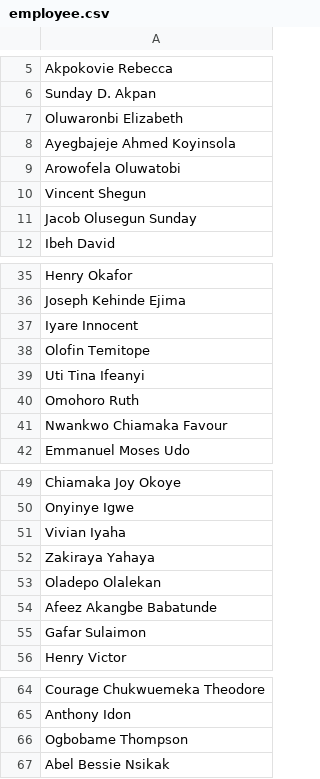
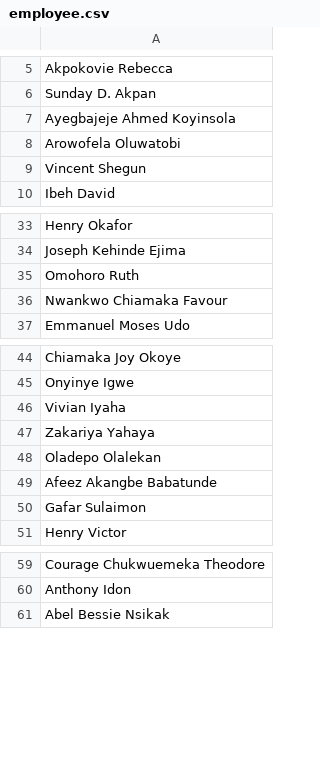
Before and after one commit to Greatcard11/Attendance, a CSV file: employee.csv, drawn as a sheet; only a part is shown, gaps mark what is left out.

Commit message:
Update employee.csv

```diff
--- a/employee.csv
+++ b/employee.csv
@@ -6,3 +6,2 @@ Akpokovie Rebecca
 Sunday D. Akpan
-Oluwaronbi Elizabeth
 Ayegbajeje Ahmed Koyinsola
@@ -10,3 +9,2 @@ Arowofela Oluwatobi
 Vincent Shegun
-Jacob Olusegun Sunday
 Ibeh David
@@ -36,5 +34,2 @@ Henry Okafor
 Joseph Kehinde Ejima
-Iyare Innocent
-Olofin Temitope
-Uti Tina Ifeanyi
 Omohoro Ruth
@@ -51,3 +46,3 @@ Onyinye Igwe
 Vivian Iyaha
-Zakiraya Yahaya
+Zakariya Yahaya
 Oladepo Olalekan
@@ -65,3 +60,2 @@ Courage Chukwuemeka Theodore
 Anthony Idon
-Ogbobame Thompson
 Abel Bessie Nsikak
```
